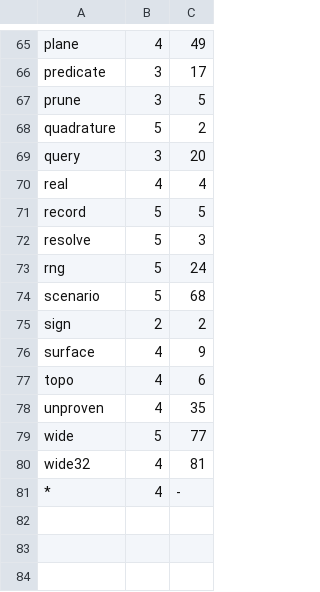
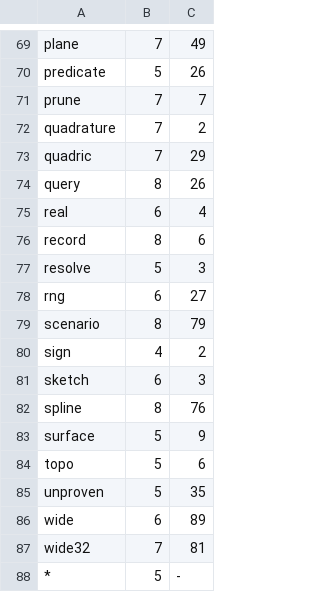
Before and after one commit to spareware-co-op/spareware, a TSV file: projects/engines/geometry/crates/geom-bench/parts.tsv, drawn as a sheet; only a part is shown, gaps mark what is left out; addresses are those after the commit; the diff covers the shown part only; the diff names each change by its address in the sheet, - before the commit and + after, or states it on an @@ line.

```diff
--- a/projects/engines/geometry/crates/geom-bench/parts.tsv
+++ b/projects/engines/geometry/crates/geom-bench/parts.tsv
-B69: 4
+B69: 7
-B70: 3
+B70: 5
-C70: 17
+C70: 26
-B71: 3
+B71: 7
-C71: 5
+C71: 7
-B72: 5
+B72: 7
+row 73: quadric | 7 | 29
-B74: 3
+B74: 8
-C74: 20
+C74: 26
-B75: 4
+B75: 6
-B76: 5
+B76: 8
-C76: 5
+C76: 6
-B78: 5
+B78: 6
-C78: 24
+C78: 27
-B79: 5
+B79: 8
-C79: 68
+C79: 79
-B80: 2
+B80: 4
+row 81: sketch | 6 | 3
+row 82: spline | 8 | 76
-B83:B85: 4
+B83:B85: 5
-B86: 5
+B86: 6
-C86: 77
+C86: 89
-B87: 4
+B87: 7
-B88: 4
+B88: 5
```
Also changed, not shown: 4 added rows and 60 edited cells elsewhere in this file.
